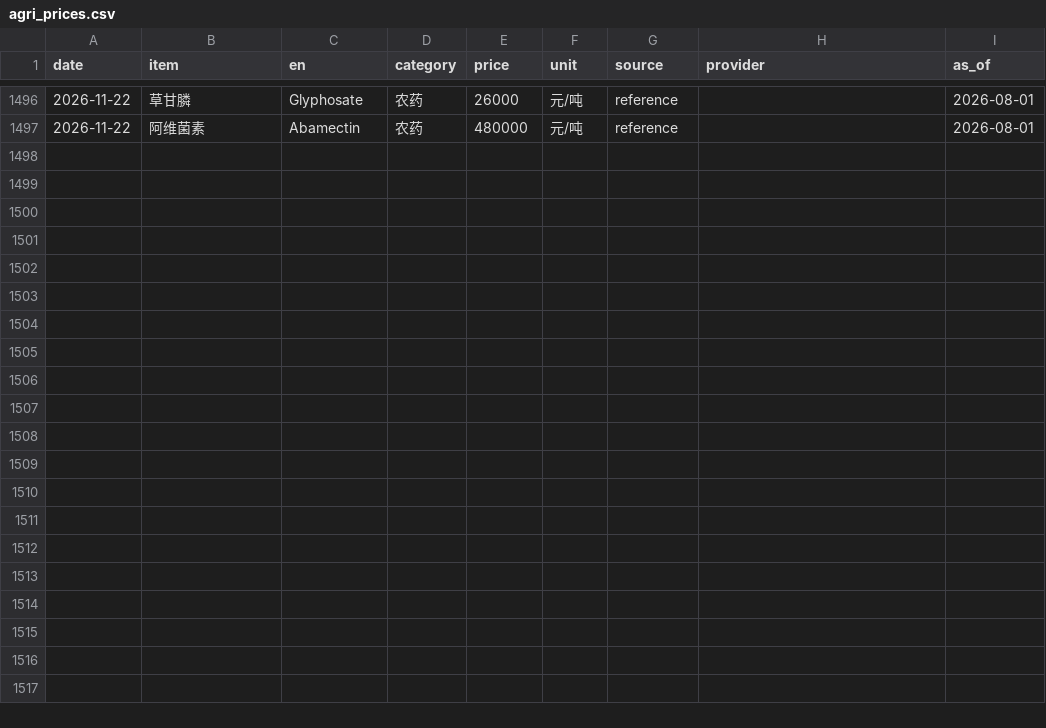
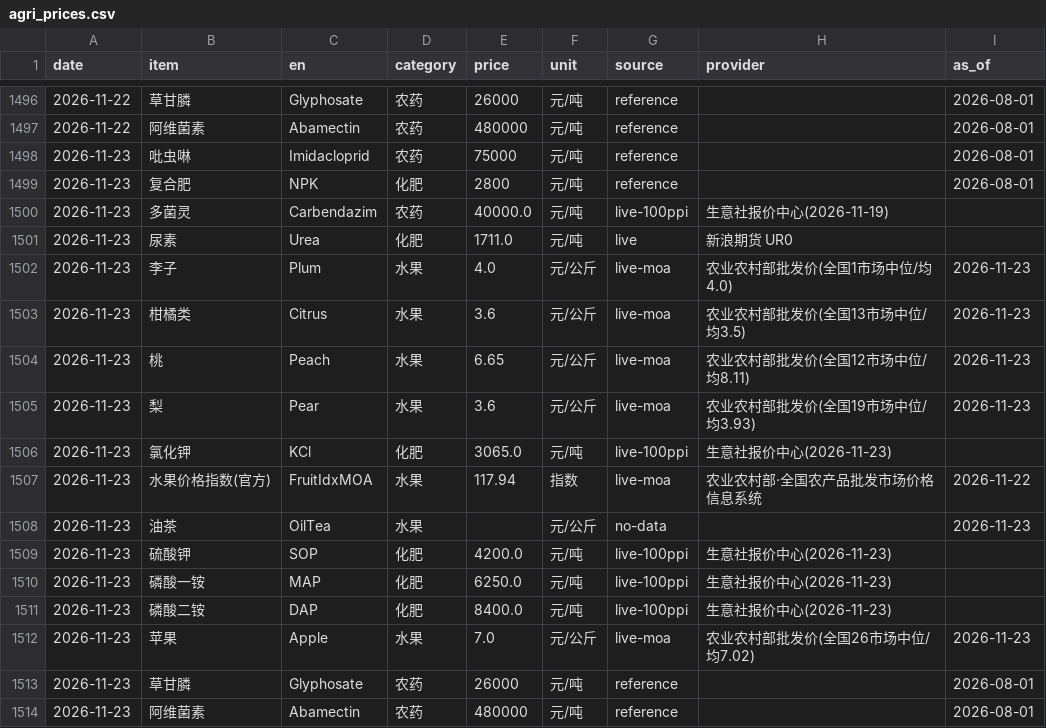
Before and after one commit to fenggg1988/agri-price-tracker, a CSV file: data/agri_prices.csv, drawn as a sheet; only a part is shown, gaps mark what is left out.

```diff
--- a/data/agri_prices.csv
+++ b/data/agri_prices.csv
@@ -1497 +1497,18 @@
 2026-11-22,阿维菌素,Abamectin,农药,480000,元/吨,reference,,2026-08-01
+2026-11-23,吡虫啉,Imidacloprid,农药,75000,元/吨,reference,,2026-08-01
+2026-11-23,复合肥,NPK,化肥,2800,元/吨,reference,,2026-08-01
+2026-11-23,多菌灵,Carbendazim,农药,40000.0,元/吨,live-100ppi,生意社报价中心(2026-11-19),
+2026-11-23,尿素,Urea,化肥,1711.0,元/吨,live,新浪期货 UR0,
+2026-11-23,李子,Plum,水果,4.0,元/公斤,live-moa,农业农村部批发价(全国1市场中位/均4.0),2026-11-23
+2026-11-23,柑橘类,Citrus,水果,3.6,元/公斤,live-moa,农业农村部批发价(全国13市场中位/均3.5),2026-11-23
+2026-11-23,桃,Peach,水果,6.65,元/公斤,live-moa,农业农村部批发价(全国12市场中位/均8.11),2026-11-23
+2026-11-23,梨,Pear,水果,3.6,元/公斤,live-moa,农业农村部批发价(全国19市场中位/均3.93),2026-11-23
+2026-11-23,氯化钾,KCl,化肥,3065.0,元/吨,live-100ppi,生意社报价中心(2026-11-23),
+2026-11-23,水果价格指数(官方),FruitIdxMOA,水果,117.94,指数,live-moa,农业农村部·全国农产品批发市场价格信息系统,2026-11-22
+2026-11-23,油茶,OilTea,水果,,元/公斤,no-data,,2026-11-23
+2026-11-23,硫酸钾,SOP,化肥,4200.0,元/吨,live-100ppi,生意社报价中心(2026-11-23),
+2026-11-23,磷酸一铵,MAP,化肥,6250.0,元/吨,live-100ppi,生意社报价中心(2026-11-23),
+2026-11-23,磷酸二铵,DAP,化肥,8400.0,元/吨,live-100ppi,生意社报价中心(2026-11-23),
+2026-11-23,苹果,Apple,水果,7.0,元/公斤,live-moa,农业农村部批发价(全国26市场中位/均7.02),2026-11-23
+2026-11-23,草甘膦,Glyphosate,农药,26000,元/吨,reference,,2026-08-01
+2026-11-23,阿维菌素,Abamectin,农药,480000,元/吨,reference,,2026-08-01
```
Also changed, not shown: 4 other files.
